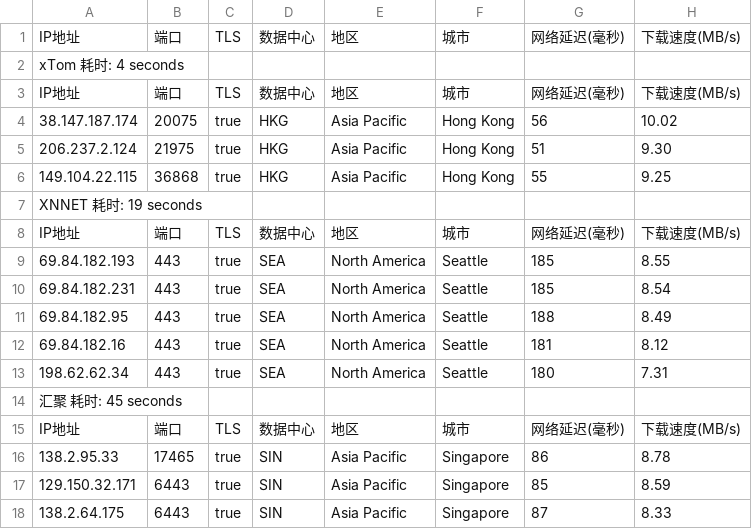
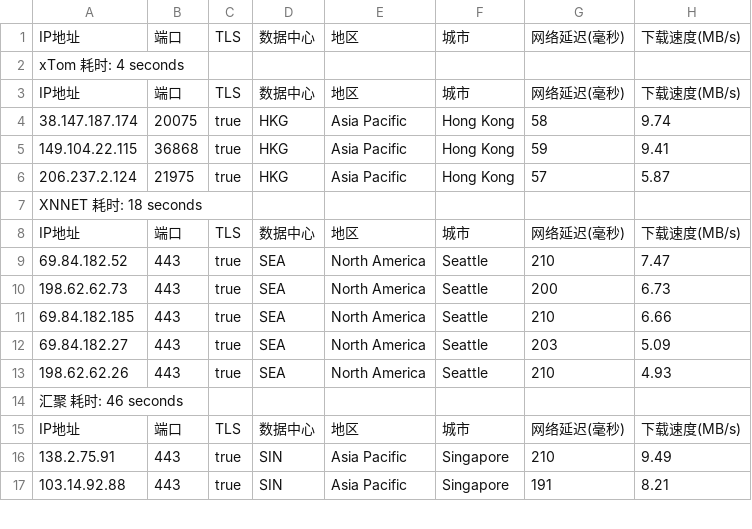
Before and after one commit to fatkun/bestcf, a CSV file: output/result.csv, drawn as a sheet; only a part is shown; removed rows and columns are numbered as before the commit, all else as after; the diff covers the shown part only; the diff names each change by its address in the sheet, - before the commit and + after, or states it on an @@ line.

```diff
--- a/output/result.csv
+++ b/output/result.csv
-G4: 56
+G4: 58
-H4: 10.02
+H4: 9.74
-row 5: 206.237.2.124 | 21975 | true | HKG | Asia Pacific | Hong Kong | 51 | 9.30
-G5: 55
+G5: 59
-H5: 9.25
+H5: 9.41
+row 6: 206.237.2.124 | 21975 | true | HKG | Asia Pacific | Hong Kong | 57 | 5.87
-A7: XNNET 耗时: 19 seconds
+A7: XNNET 耗时: 18 seconds
-A9: 69.84.182.193
+A9: 69.84.182.52
-G9: 185
+G9: 210
-H9: 8.55
+H9: 7.47
-A10: 69.84.182.231
+A10: 198.62.62.73
-G10: 185
+G10: 200
-H10: 8.54
+H10: 6.73
-A11: 69.84.182.95
+A11: 69.84.182.185
-G11: 188
+G11: 210
-H11: 8.49
+H11: 6.66
-A12: 69.84.182.16
+A12: 69.84.182.27
-G12: 181
+G12: 203
-H12: 8.12
+H12: 5.09
-A13: 198.62.62.34
+A13: 198.62.62.26
-G13: 180
+G13: 210
-H13: 7.31
+H13: 4.93
-A14: 汇聚 耗时: 45 seconds
+A14: 汇聚 耗时: 46 seconds
-A16: 138.2.95.33
+A16: 138.2.75.91
-B16: 17465
+B16: 443
-G16: 86
+G16: 210
-H16: 8.78
+H16: 9.49
-row 17: 129.150.32.171 | 6443 | true | SIN | Asia Pacific | Singapore | 85 | 8.59
-A17: 138.2.64.175
+A17: 103.14.92.88
-B17: 6443
+B17: 443
-G17: 87
+G17: 191
-H17: 8.33
+H17: 8.21
```
Also changed, not shown: 2 added rows, 1 removed row and 24 edited cells elsewhere in this file, 1 other file.
